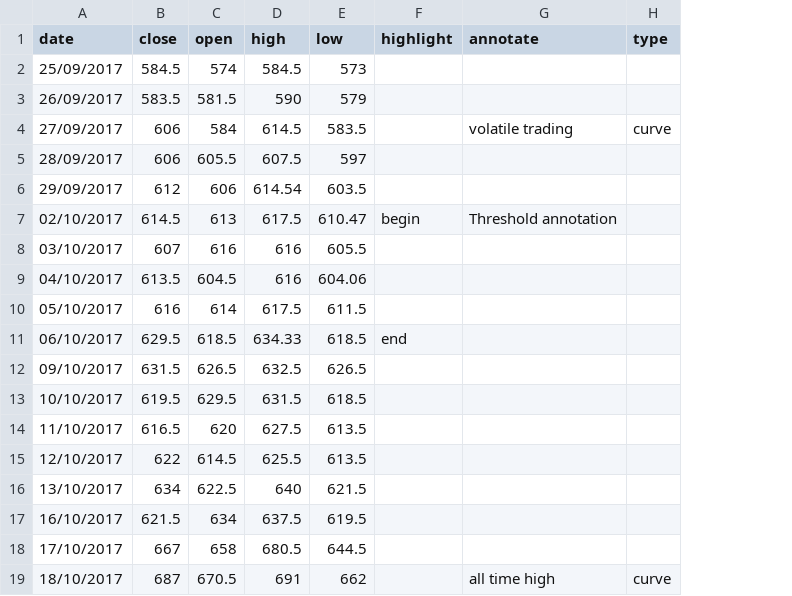
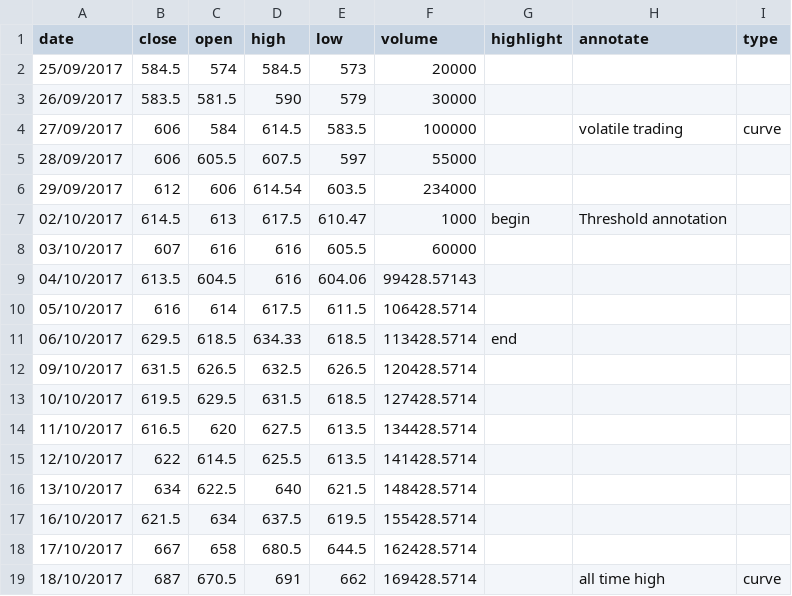
Before and after one commit to ft-interactive/visual-vocabulary-templates, a CSV file: candlestick-volume/data.csv, drawn as a sheet; the diff names each change by its address in the sheet, - before the commit and + after, or states it on an @@ line.

Commit message:
Change colours candletick-volume

```diff
--- a/candlestick-volume/data.csv
+++ b/candlestick-volume/data.csv
+column F (volume), rows 2-19: 20000 | 30000 | 100000 | 55000 | 234000 | 1000 | 60000 | 99428.57143 | 106428.5714 | 113428.5714 | 120428.5714 | 127428.5714 | 134428.5714 | 141428.5714 | 148428.5714 | 155428.5714 | 162428.5714 | 169428.5714
```
Also changed, not shown: candlestick/data.csv, 3 other files.
